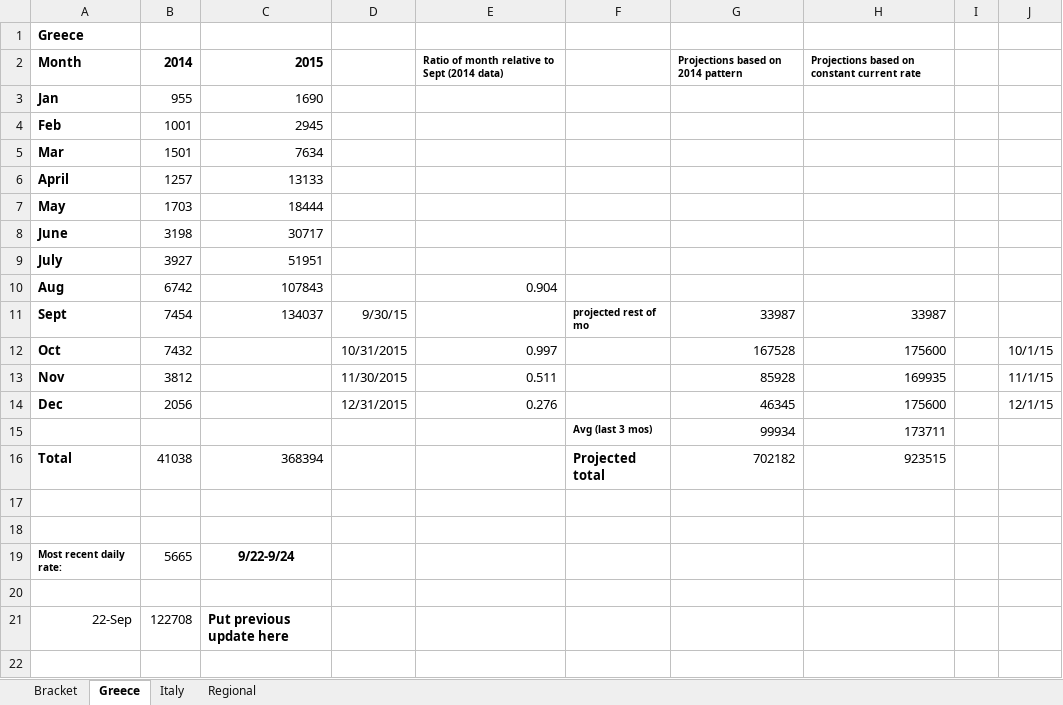
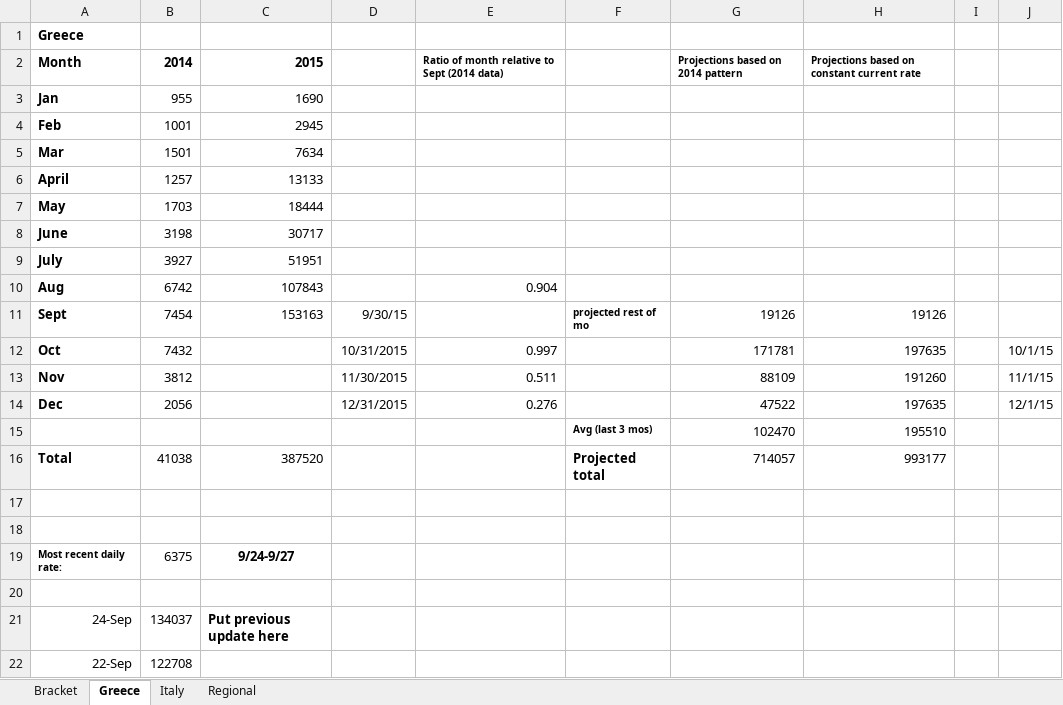
Before and after one commit to morrellk/GJPForecasting, an Excel workbook: refugees_2015.xlsx, sheet Greece, drawn as a sheet; values as stored, in another font and other column widths than the file's, no borders; removed rows and columns are numbered as before the commit, all else as after; the diff names each change by its address in the sheet, - before the commit and + after, or states it on an @@ line.

```diff
--- a/refugees_2015.xlsx (sheet Greece)
+++ b/refugees_2015.xlsx (sheet Greece)
-C11: 134037
+C11: 153163
-G11: 33987
+G11: 19126
-H11: 33987
+H11: 19126
-G12: 167528
+G12: 171781
-H12: 175600
+H12: 197635
-G13: 85928
+G13: 88109
-H13: 169935
+H13: 191260
-G14: 46345
+G14: 47522
-H14: 175600
+H14: 197635
-row 15:  |  |  |  |  | Avg (last 3 mos) | 99934 | 173711
+row 15:  |  |  |  |  | Avg (last 3 mos) | 102470 | 195510
-C16: 368394
+C16: 387520
-G16: 702182
+G16: 714057
-H16: 923515
+H16: 993177
-B19: 5665
+B19: 6375
-C19: 9/22-9/24
+C19: 9/24-9/27
+row 21: 24-Sep | 134037 | Put previous update here
-C22: Put previous update here
+C22: (empty)
```
Also changed, not shown: sheet Bracket, sheet Regional, sheet Italy.
